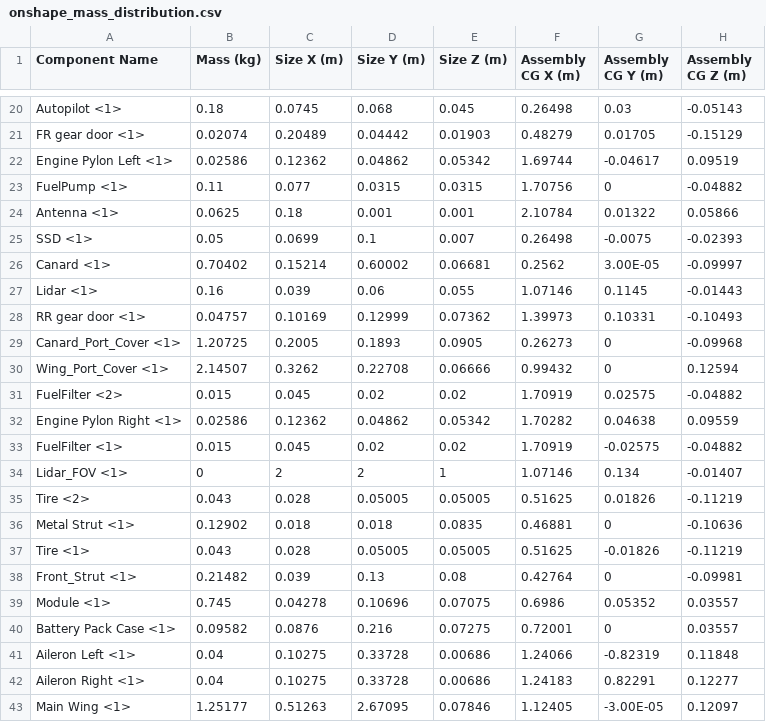
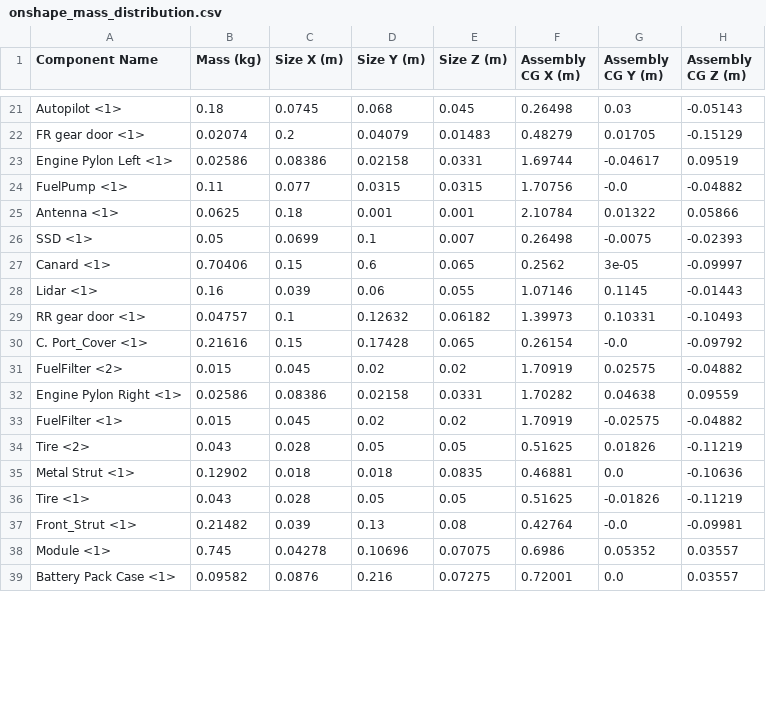
Before and after one commit to Teo-Cokonaj/DSE-28, a CSV file: src_final/structural_analysis/onshape_mass_distribution.csv, drawn as a sheet; only a part is shown, gaps mark what is left out; removed rows and columns are numbered as before the commit, all else as after; the diff covers the shown part only; the diff names each change by its address in the sheet, - before the commit and + after, or states it on an @@ line.

```diff
--- a/src_final/structural_analysis/onshape_mass_distribution.csv
+++ b/src_final/structural_analysis/onshape_mass_distribution.csv
-C22 (Size X (m)): 0.20489
+C22 (Size X (m)): 0.2
-D22 (Size Y (m)): 0.04442
+D22 (Size Y (m)): 0.04079
-E22 (Size Z (m)): 0.01903
+E22 (Size Z (m)): 0.01483
-C23 (Size X (m)): 0.12362
+C23 (Size X (m)): 0.08386
-D23 (Size Y (m)): 0.04862
+D23 (Size Y (m)): 0.02158
-E23 (Size Z (m)): 0.05342
+E23 (Size Z (m)): 0.0331
-G24 (Assembly CG Y (m)): 0
+G24 (Assembly CG Y (m)): -0.0
-B27 (Mass (kg)): 0.70402
+B27 (Mass (kg)): 0.70406
-C27 (Size X (m)): 0.15214
+C27 (Size X (m)): 0.15
-D27 (Size Y (m)): 0.60002
+D27 (Size Y (m)): 0.6
-E27 (Size Z (m)): 0.06681
+E27 (Size Z (m)): 0.065
-G27 (Assembly CG Y (m)): 3.00E-05
+G27 (Assembly CG Y (m)): 3e-05
-C29 (Size X (m)): 0.10169
+C29 (Size X (m)): 0.1
-D29 (Size Y (m)): 0.12999
+D29 (Size Y (m)): 0.12632
-E29 (Size Z (m)): 0.07362
+E29 (Size Z (m)): 0.06182
-row 29: Canard_Port_Cover <1> | 1.20725 | 0.2005 | 0.1893 | 0.0905 | 0.26273 | 0 | -0.09968
-row 30: Wing_Port_Cover <1> | 2.14507 | 0.3262 | 0.22708 | 0.06666 | 0.99432 | 0 | 0.12594
+row 30: C. Port_Cover <1> | 0.21616 | 0.15 | 0.17428 | 0.065 | 0.26154 | -0.0 | -0.09792
-C32 (Size X (m)): 0.12362
+C32 (Size X (m)): 0.08386
-D32 (Size Y (m)): 0.04862
+D32 (Size Y (m)): 0.02158
-E32 (Size Z (m)): 0.05342
+E32 (Size Z (m)): 0.0331
-row 34: Lidar_FOV <1> | 0 | 2 | 2 | 1 | 1.07146 | 0.134 | -0.01407
-D34 (Size Y (m)): 0.05005
+D34 (Size Y (m)): 0.05
-E34 (Size Z (m)): 0.05005
+E34 (Size Z (m)): 0.05
-G35 (Assembly CG Y (m)): 0
+G35 (Assembly CG Y (m)): 0.0
-D36 (Size Y (m)): 0.05005
+D36 (Size Y (m)): 0.05
-E36 (Size Z (m)): 0.05005
+E36 (Size Z (m)): 0.05
-G37 (Assembly CG Y (m)): 0
+G37 (Assembly CG Y (m)): -0.0
-G39 (Assembly CG Y (m)): 0
+G39 (Assembly CG Y (m)): 0.0
-row 41: Aileron Left <1> | 0.04 | 0.10275 | 0.33728 | 0.00686 | 1.24066 | -0.82319 | 0.11848
-row 42: Aileron Right <1> | 0.04 | 0.10275 | 0.33728 | 0.00686 | 1.24183 | 0.82291 | 0.12277
-row 43: Main Wing <1> | 1.25177 | 0.51263 | 2.67095 | 0.07846 | 1.12405 | -3.00E-05 | 0.12097
```
Also changed, not shown: 3 added rows and 57 edited cells elsewhere in this file, 2 other files.
